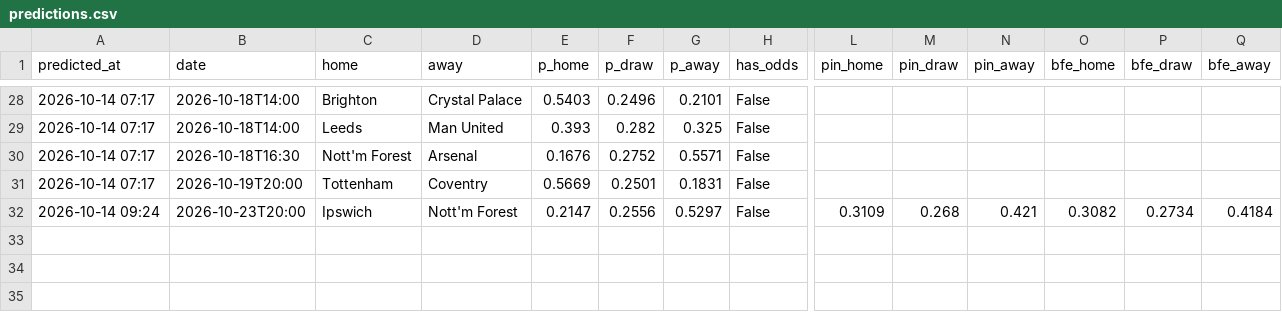
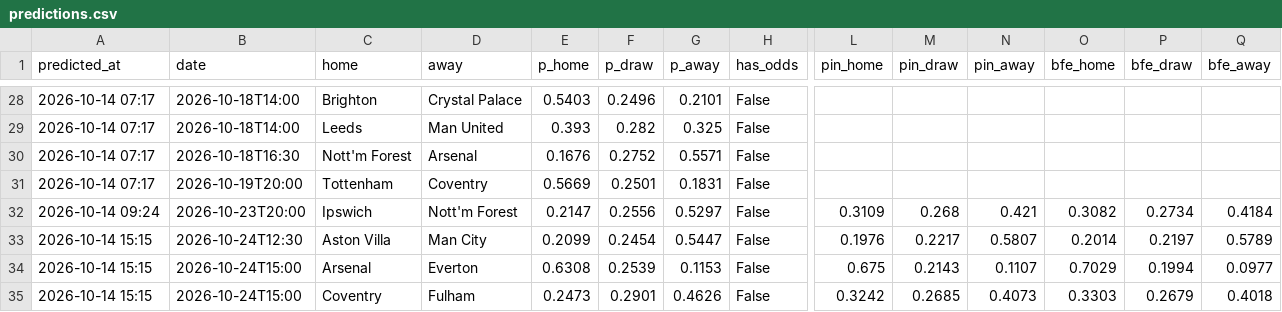
Before and after one commit to charalambousalex70-glitch/edgelab, a CSV file: history/predictions.csv, drawn as a sheet; only a part is shown, gaps mark what is left out; rows hold the shown columns only; the diff names each change by its address in the sheet, - before the commit and + after, or states it on an @@ line.

```diff
--- a/history/predictions.csv
+++ b/history/predictions.csv
+row 33: 2026-10-14 15:15 | 2026-10-24T12:30 | Aston Villa | Man City | 0.2099 | 0.2454 | 0.5447 | False | 0.1976 | 0.2217 | 0.5807 | 0.2014 | 0.2197 | 0.5789
+row 34: 2026-10-14 15:15 | 2026-10-24T15:00 | Arsenal | Everton | 0.6308 | 0.2539 | 0.1153 | False | 0.675 | 0.2143 | 0.1107 | 0.7029 | 0.1994 | 0.0977
+row 35: 2026-10-14 15:15 | 2026-10-24T15:00 | Coventry | Fulham | 0.2473 | 0.2901 | 0.4626 | False | 0.3242 | 0.2685 | 0.4073 | 0.3303 | 0.2679 | 0.4018
```
Also changed, not shown: 4 other files.
